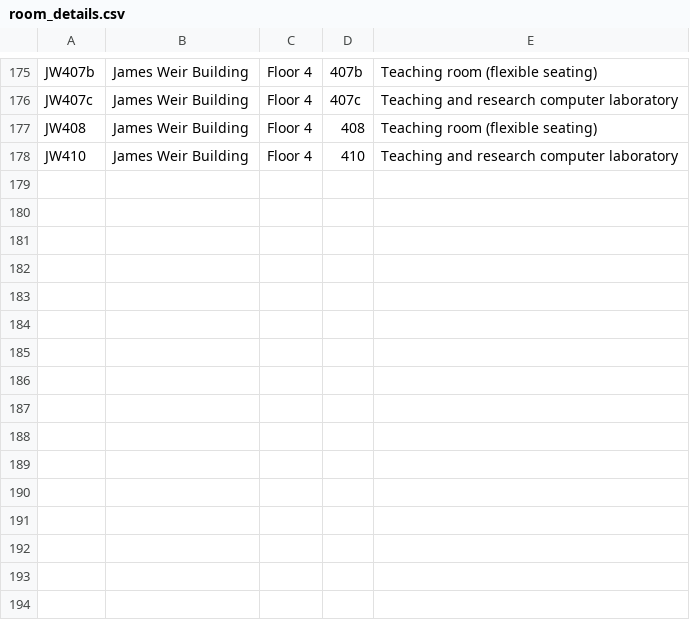
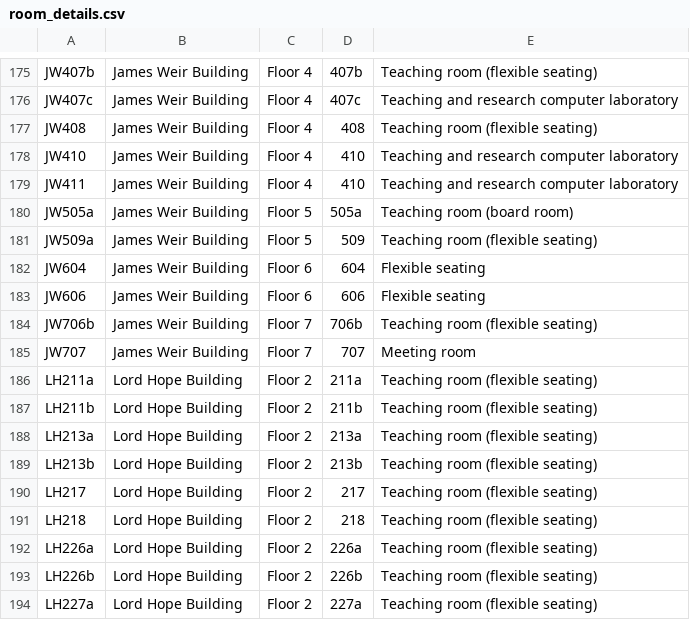
Before and after one commit to JonahMcN/StrathRooms.github.io, a CSV file: data/room_details.csv, drawn as a sheet; only a part is shown, gaps mark what is left out.

```diff
--- a/data/room_details.csv
+++ b/data/room_details.csv
@@ -178 +178,17 @@ JW408,James Weir Building,Floor 4,408,Teaching room (flexible seating)
 JW410,James Weir Building,Floor 4,410,Teaching and research computer laboratory
+JW411,James Weir Building,Floor 4,410,Teaching and research computer laboratory
+JW505a,James Weir Building,Floor 5,505a,Teaching room (board room)
+JW509a,James Weir Building,Floor 5,509,Teaching room (flexible seating)
+JW604,James Weir Building,Floor 6,604,Flexible seating
+JW606,James Weir Building,Floor 6,606,Flexible seating
+JW706b,James Weir Building,Floor 7,706b,Teaching room (flexible seating)
+JW707,James Weir Building,Floor 7,707,Meeting room
+LH211a,Lord Hope Building,Floor 2,211a,Teaching room (flexible seating)
+LH211b,Lord Hope Building,Floor 2,211b,Teaching room (flexible seating)
+LH213a,Lord Hope Building,Floor 2,213a,Teaching room (flexible seating)
+LH213b,Lord Hope Building,Floor 2,213b,Teaching room (flexible seating)
+LH217,Lord Hope Building,Floor 2,217,Teaching room (flexible seating)
+LH218,Lord Hope Building,Floor 2,218,Teaching room (flexible seating)
+LH226a,Lord Hope Building,Floor 2,226a,Teaching room (flexible seating)
+LH226b,Lord Hope Building,Floor 2,226b,Teaching room (flexible seating)
+LH227a,Lord Hope Building,Floor 2,227a,Teaching room (flexible seating)
```
Also changed, not shown: data/empty_bookings.csv, data/room_bookings.csv.
